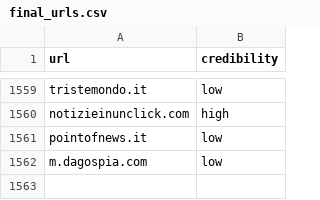
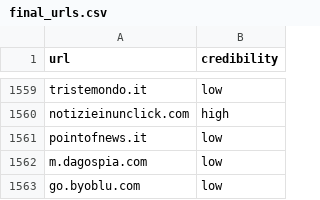
Before and after one commit to gi-ux/Vaccines_Discussion_Italy, a CSV file: final_urls.csv, drawn as a sheet; only a part is shown, gaps mark what is left out; the diff names each change by its address in the sheet, - before the commit and + after, or states it on an @@ line.

```diff
--- a/final_urls.csv
+++ b/final_urls.csv
+row 1563: go.byoblu.com | low
```
Also changed, not shown: 34 other files.
